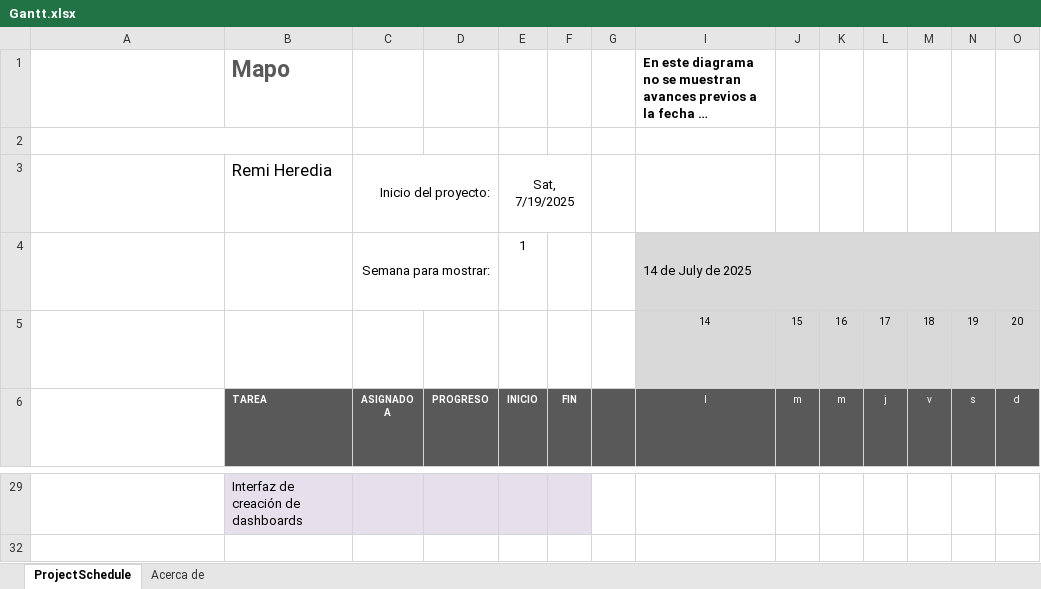
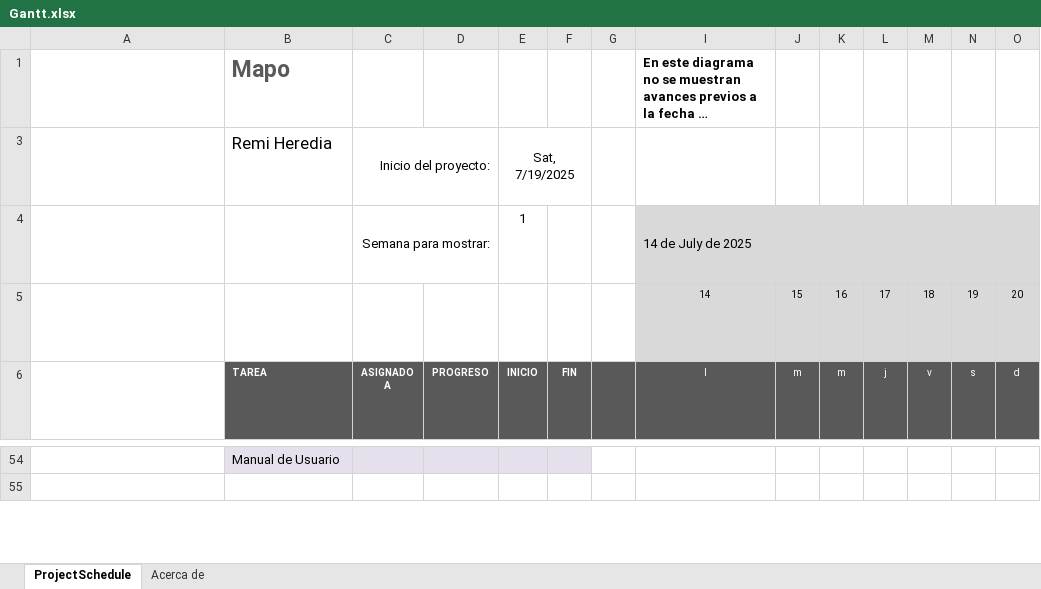
Before and after one commit to RemiH06/Mapo, an Excel workbook: Docs/Gantt.xlsx, sheet ProjectSchedule, drawn as a sheet; only a part is shown, gaps mark what is left out; long unchanged cells end in …; values as stored, in another font and other column widths than the file's, no borders; conditional formats not drawn; removed rows and columns are numbered as before the commit, all else as after; rows hold the shown columns only; the diff covers the shown part only; the diff names each change by its address in the sheet, - before the commit and + after, or states it on an @@ line.

Commit message:
chore(docs)!: task projection in the Gantt until september 3rd

```diff
--- a/Docs/Gantt.xlsx (sheet ProjectSchedule)
+++ b/Docs/Gantt.xlsx (sheet ProjectSchedule)
@@ row 2 hidden: Escriba el nombre de la compañía en la celda B2. @@
-B54: Interfaz de creación de dashboards
+B54: Manual de Usuario
```
Also changed, not shown: 22 added rows, 2 removed rows and 1 edited cell elsewhere in this sheet, formulas that keep their value, 1 other file.
